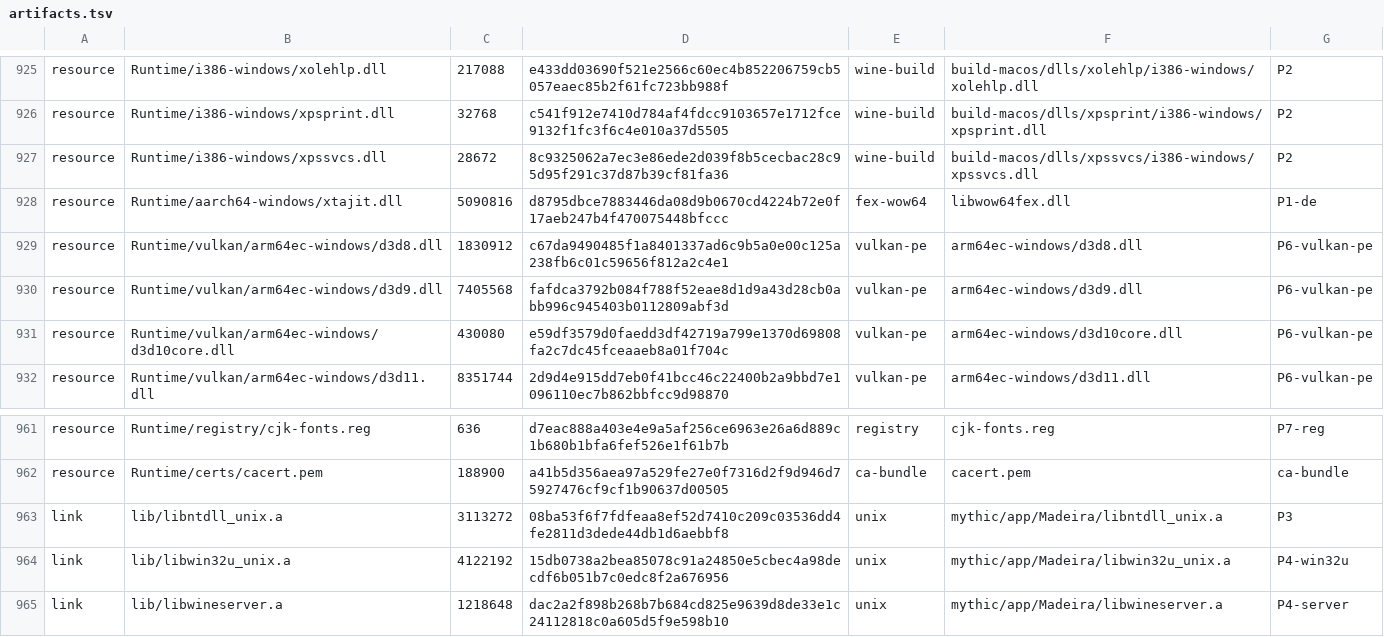
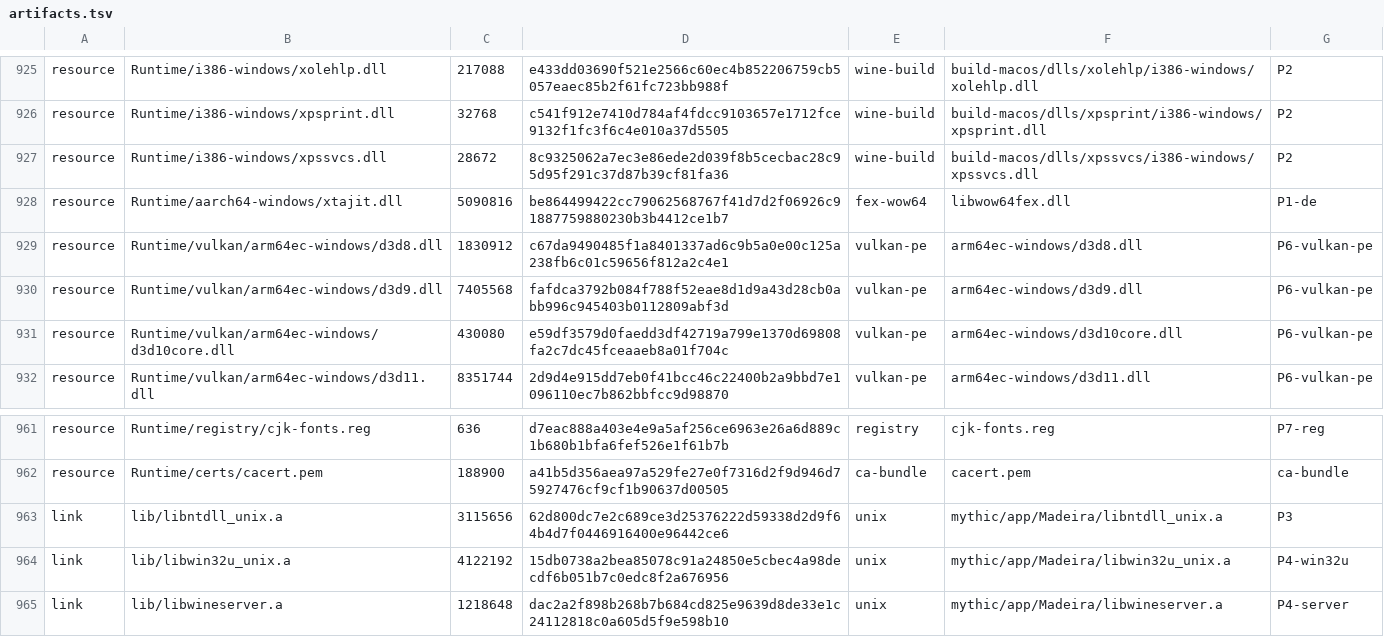
Before and after one commit to ShaoYuYo/playport, a TSV file: app/artifacts.tsv, drawn as a sheet; only a part is shown, gaps mark what is left out.

Commit message:
Record the verified pre-CRT WoW64 FEX handoff IPA and exact native hashes
Run 25 succeeded with 86/0 IPA checks and a nonempty artifact. Record matching provenance, independently verified build-evidence ZIP, the conservative upstream SVE probe fallback, and the remaining phone first-frame/Chinese rendering validation. This follow-up changes records and evidence only.

```diff
--- a/app/artifacts.tsv
+++ b/app/artifacts.tsv
@@ -927,3 +927,3 @@ resource	Runtime/i386-windows/xpsprint.dll	32768	c541f912e7410d784af4fdcc9103657
 resource	Runtime/i386-windows/xpssvcs.dll	28672	8c9325062a7ec3e86ede2d039f8b5cecbac28c95d95f291c37d87b39cf81fa36	wine-build	build-macos/dlls/xpssvcs/i386-windows/xpssvcs.dll	P2
-resource	Runtime/aarch64-windows/xtajit.dll	5090816	d8795dbce7883446da08d9b0670cd4224b72e0f17aeb247b4f470075448bfccc	fex-wow64	libwow64fex.dll	P1-de
+resource	Runtime/aarch64-windows/xtajit.dll	5090816	be864499422cc79062568767f41d7d2f06926c91887759880230b3b4412ce1b7	fex-wow64	libwow64fex.dll	P1-de
 resource	Runtime/vulkan/arm64ec-windows/d3d8.dll	1830912	c67da9490485f1a8401337ad6c9b5a0e00c125a238fb6c01c59656f812a2c4e1	vulkan-pe	arm64ec-windows/d3d8.dll	P6-vulkan-pe
@@ -962,3 +962,3 @@ resource	Runtime/registry/cjk-fonts.reg	636	d7eac888a403e4e9a5af256ce6963e26a6d8
 resource	Runtime/certs/cacert.pem	188900	a41b5d356aea97a529fe27e0f7316d2f9d946d75927476cf9cf1b90637d00505	ca-bundle	cacert.pem	ca-bundle
-link	lib/libntdll_unix.a	3113272	08ba53f6f7fdfeaa8ef52d7410c209c03536dd4fe2811d3dede44db1d6aebbf8	unix	mythic/app/Madeira/libntdll_unix.a	P3
+link	lib/libntdll_unix.a	3115656	62d800dc7e2c689ce3d25376222d59338d2d9f64b4d7f0446916400e96442ce6	unix	mythic/app/Madeira/libntdll_unix.a	P3
 link	lib/libwin32u_unix.a	4122192	15db0738a2bea85078c91a24850e5cbec4a98decdf6b051b7c0edc8f2a676956	unix	mythic/app/Madeira/libwin32u_unix.a	P4-win32u
```
Also changed, not shown: 1 other file.
